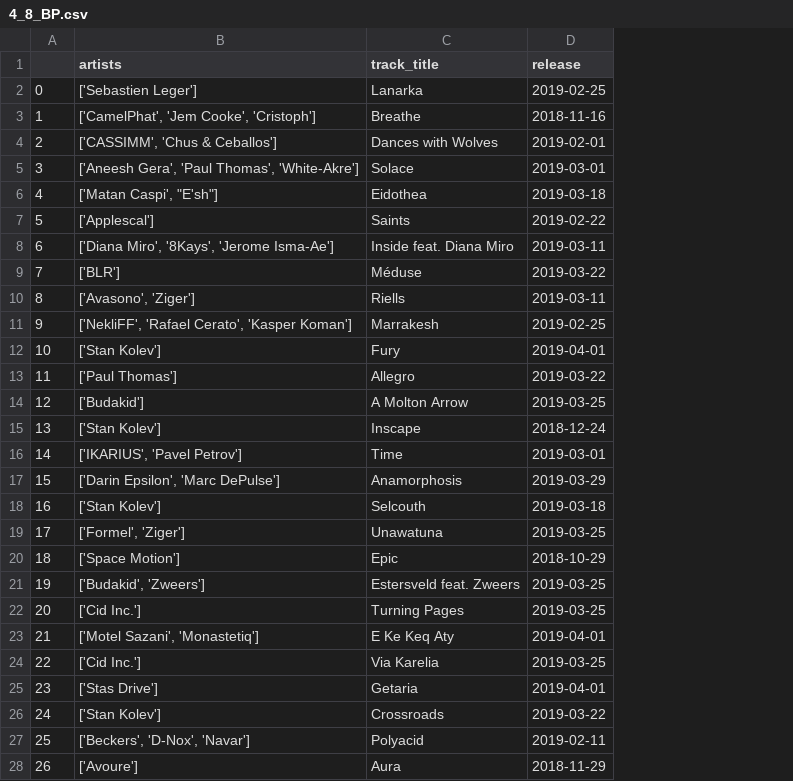
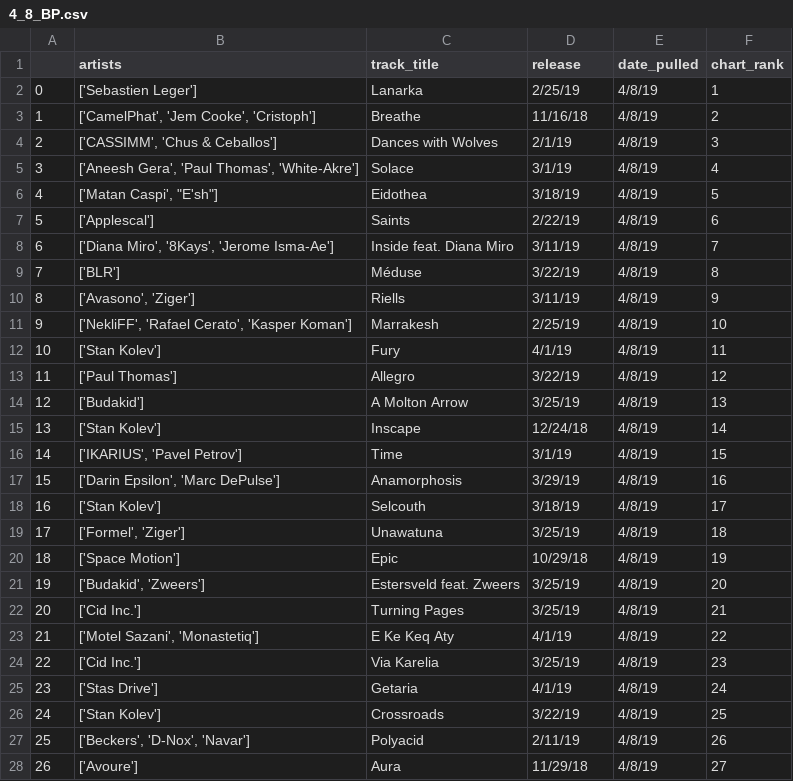
Before and after one commit to jaharmon86/Beatport-Web-Scraper, a CSV file: csvfiles/4_8_BP.csv, drawn as a sheet; only a part is shown; the diff covers the shown part only; the diff names each change by its address in the sheet, - before the commit and + after, or states it on an @@ line.

```diff
--- a/csvfiles/4_8_BP.csv
+++ b/csvfiles/4_8_BP.csv
+column E (date_pulled), rows 2-28: all 4/8/19
+column F (chart_rank), rows 2-28: 1 | 2 | 3 | 4 | 5 | 6 | 7 | 8 | 9 | 10 | 11 | 12 | 13 | 14 | 15 | 16 | 17 | 18 | 19 | 20 | 21 | 22 | 23 | 24 | 25 | 26 | 27
-D2 (release): 2019-02-25
+D2 (release): 2/25/19
-D3 (release): 2018-11-16
+D3 (release): 11/16/18
-D4 (release): 2019-02-01
+D4 (release): 2/1/19
-D5 (release): 2019-03-01
+D5 (release): 3/1/19
-D6 (release): 2019-03-18
+D6 (release): 3/18/19
-D7 (release): 2019-02-22
+D7 (release): 2/22/19
-D8 (release): 2019-03-11
+D8 (release): 3/11/19
-D9 (release): 2019-03-22
+D9 (release): 3/22/19
-D10 (release): 2019-03-11
+D10 (release): 3/11/19
-D11 (release): 2019-02-25
+D11 (release): 2/25/19
-D12 (release): 2019-04-01
+D12 (release): 4/1/19
-D13 (release): 2019-03-22
+D13 (release): 3/22/19
-D14 (release): 2019-03-25
+D14 (release): 3/25/19
-D15 (release): 2018-12-24
+D15 (release): 12/24/18
-D16 (release): 2019-03-01
+D16 (release): 3/1/19
-D17 (release): 2019-03-29
+D17 (release): 3/29/19
-D18 (release): 2019-03-18
+D18 (release): 3/18/19
-D19 (release): 2019-03-25
+D19 (release): 3/25/19
-D20 (release): 2018-10-29
+D20 (release): 10/29/18
-D21:D22 (release): 2019-03-25
+D21:D22 (release): 3/25/19
-D23 (release): 2019-04-01
+D23 (release): 4/1/19
-D24 (release): 2019-03-25
+D24 (release): 3/25/19
-D25 (release): 2019-04-01
+D25 (release): 4/1/19
-D26 (release): 2019-03-22
+D26 (release): 3/22/19
-D27 (release): 2019-02-11
+D27 (release): 2/11/19
-D28 (release): 2018-11-29
+D28 (release): 11/29/18
```
Also changed, not shown: 73 edited cells elsewhere in this file, csvfiles/4_7_BP.csv, csvfiles/4_9_BP.csv, 9 other files.
